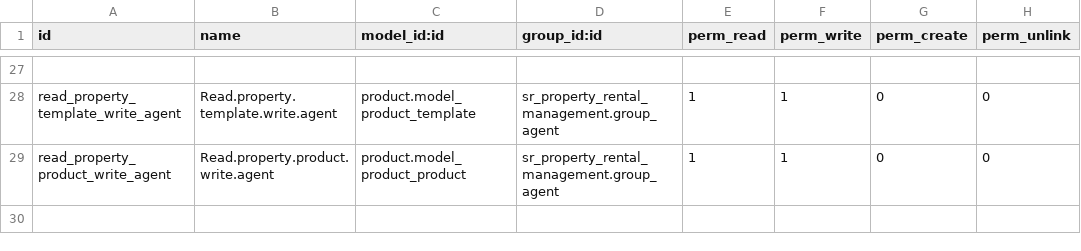
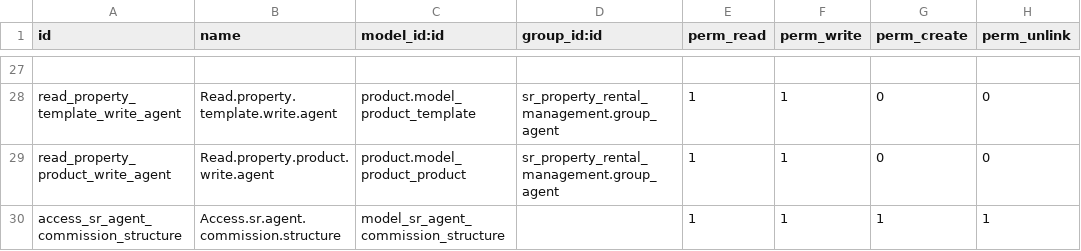
Before and after one commit to Lean-AZ/Post-Ventaw, a CSV file: security/ir.model.access.csv, drawn as a sheet; only a part is shown, gaps mark what is left out; the diff names each change by its address in the sheet, - before the commit and + after, or states it on an @@ line.

Commit message:
Enhance agent commission management and introduce commission structure model
- Updated the `srPropertyAgentCommissionSettlement` model to change the invoice line name format to Spanish.
- Added a new model `sr.agent.commission.structure` to define commission structures with fields for name, percentage, and associated agents.
- Implemented a computed field `_compute_commission_price` in the `srTenancyAgreement` model to calculate commission based on the defined structure.
- Created views and access rights for the new commission structure model, improving usability and management of agent commissions.

```diff
--- a/security/ir.model.access.csv
+++ b/security/ir.model.access.csv
+row 30: access_sr_agent_commission_structure | Access.sr.agent.commission.structure | model_sr_agent_commission_structure |  | 1 | 1 | 1 | 1
```
Also changed, not shown: 6 other files.
